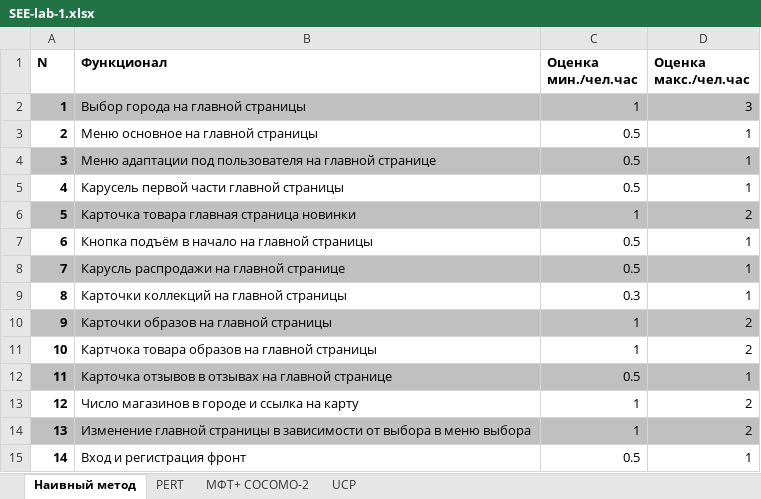
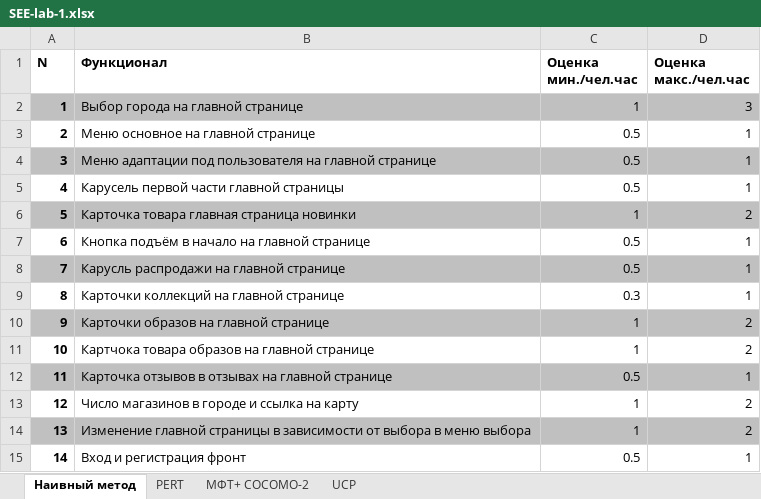
Before and after one commit to ArtiomNosov/software-engineering-economics-ITMO, an Excel workbook: lab-1/SEE-lab-1.xlsx, sheet Наивный метод, drawn as a sheet; only a part is shown; values as stored, in another font and other column widths than the file's, no borders; table styles not drawn; the diff names each change by its address in the sheet, - before the commit and + after, or states it on an @@ line.

Commit message:
fixed tasks names

```diff
--- a/lab-1/SEE-lab-1.xlsx (sheet Наивный метод)
+++ b/lab-1/SEE-lab-1.xlsx (sheet Наивный метод)
-B2 (Функционал): Выбор города на главной страницы
+B2 (Функционал): Выбор города на главной странице
-B3 (Функционал): Меню основное на главной страницы
+B3 (Функционал): Меню основное на главной странице
-B7 (Функционал): Кнопка подъём в начало на главной страницы
+B7 (Функционал): Кнопка подъём в начало на главной странице
-B9 (Функционал): Карточки коллекций на главной страницы
+B9 (Функционал): Карточки коллекций на главной странице
-B10 (Функционал): Карточки образов на главной страницы
+B10 (Функционал): Карточки образов на главной странице
-B11 (Функционал): Картчока товара образов на главной страницы
+B11 (Функционал): Картчока товара образов на главной странице
```
